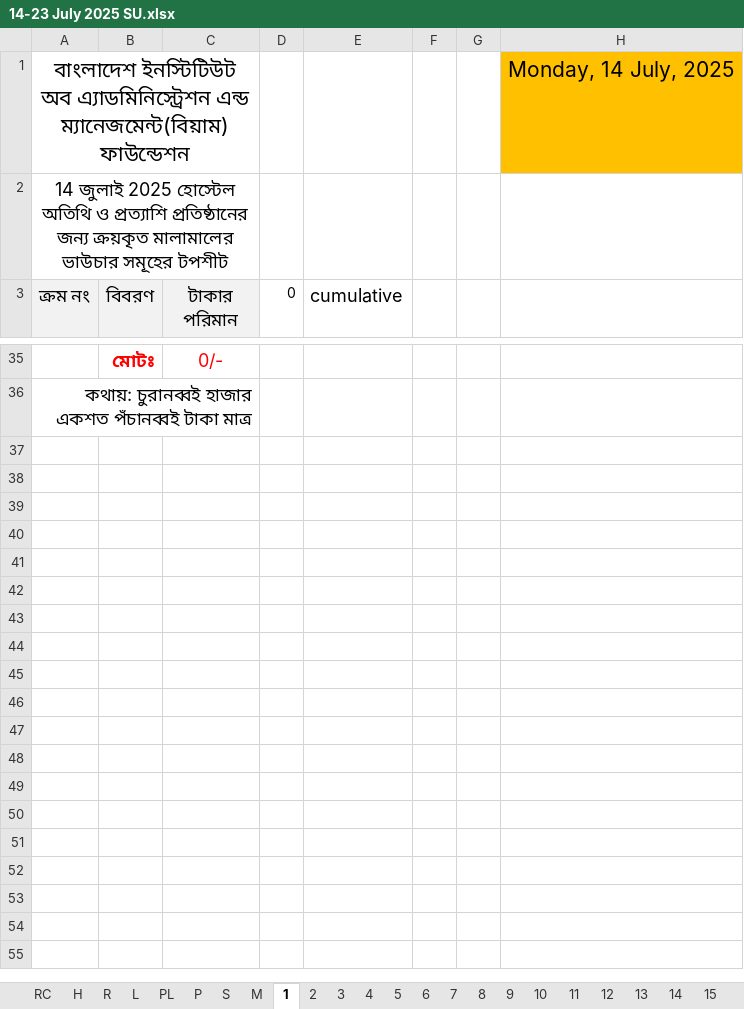
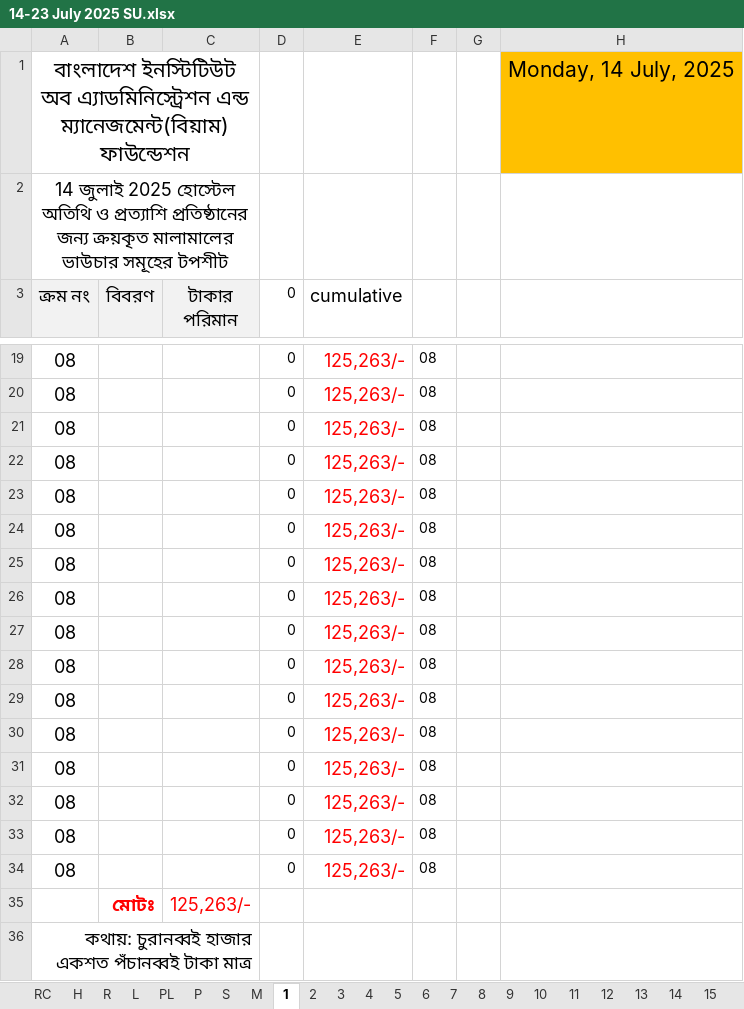
Before and after one commit to nshamim2026/office, an Excel workbook: Store/07-2025/14-23 July 2025 SU.xlsx, sheet 1, drawn as a sheet; only a part is shown, gaps mark what is left out; values as stored, in another font and other column widths than the file's, no borders; charts and pictures not drawn; the diff covers the shown part only; the diff names each change by its address in the sheet, - before the commit and + after, or states it on an @@ line.

Commit message:
Up

```diff
--- a/Store/07-2025/14-23 July 2025 SU.xlsx (sheet 1)
+++ b/Store/07-2025/14-23 July 2025 SU.xlsx (sheet 1)
+row 19: 08 |  |  | 0 | 125,263/- | 08
+row 20: 08 |  |  | 0 | 125,263/- | 08
+row 21: 08 |  |  | 0 | 125,263/- | 08
+row 22: 08 |  |  | 0 | 125,263/- | 08
+row 23: 08 |  |  | 0 | 125,263/- | 08
+row 24: 08 |  |  | 0 | 125,263/- | 08
+row 25: 08 |  |  | 0 | 125,263/- | 08
+row 26: 08 |  |  | 0 | 125,263/- | 08
+row 27: 08 |  |  | 0 | 125,263/- | 08
+row 28: 08 |  |  | 0 | 125,263/- | 08
+row 29: 08 |  |  | 0 | 125,263/- | 08
+row 30: 08 |  |  | 0 | 125,263/- | 08
+row 31: 08 |  |  | 0 | 125,263/- | 08
+row 32: 08 |  |  | 0 | 125,263/- | 08
+row 33: 08 |  |  | 0 | 125,263/- | 08
+row 34: 08 |  |  | 0 | 125,263/- | 08
-C35 (টাকার পরিমান): 0/-
+C35 (টাকার পরিমান): 125,263/-
```
Also changed, not shown: 15 added rows and 31 removed rows elsewhere in this sheet, sheet 3, sheet M, sheet P, sheet R, sheet PL, sheet S, 6 more sheets.
